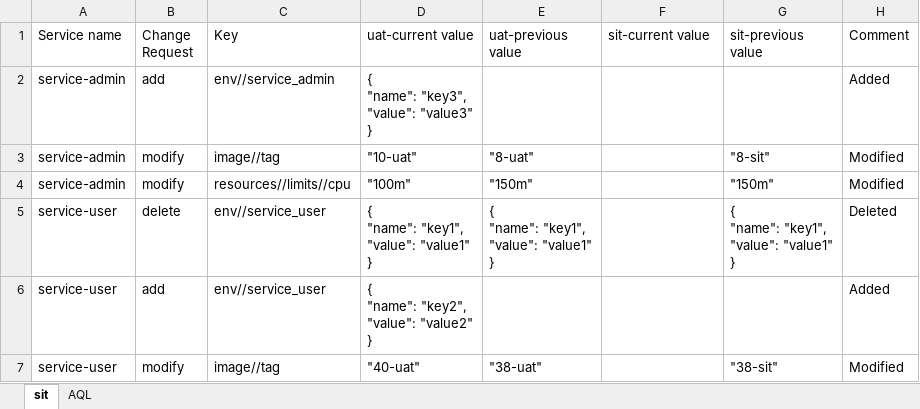
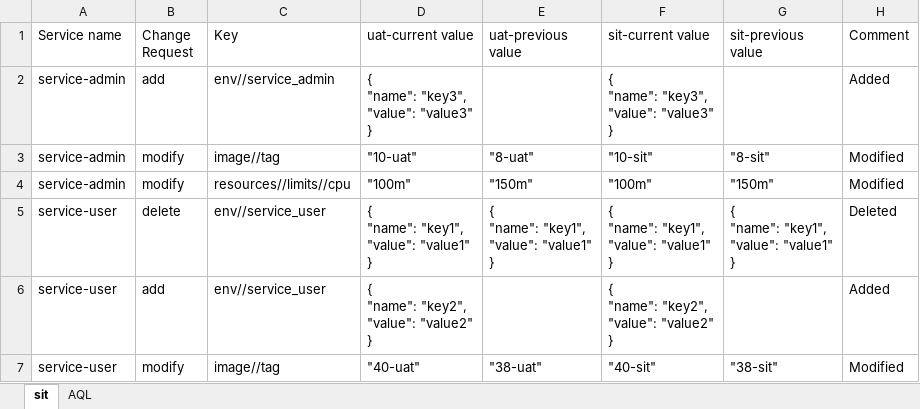
Before and after one commit to kranthimj23/promotion-repo, an Excel workbook: helm-charts/sit-values/release_note/release-note-18-Jul-2025-10-08-56.xlsx, sheet sit, drawn as a sheet; values as stored, in another font and other column widths than the file's, no borders; ↵ is a line break in a cell; the diff names each change by its address in the sheet, - before the commit and + after, or states it on an @@ line.

Commit message:
Updated the release note in the branch:release/1.0.3
Updated the release note in the branch:release/1.0.3

```diff
--- a/helm-charts/sit-values/release_note/release-note-18-Jul-2025-10-08-56.xlsx (sheet sit)
+++ b/helm-charts/sit-values/release_note/release-note-18-Jul-2025-10-08-56.xlsx (sheet sit)
-F2 (sit-current value): (empty)
+F2 (sit-current value): { ↵ "name": "key3", ↵ "value": "value3" ↵ }
-F3 (sit-current value): (empty)
+F3 (sit-current value): "10-sit"
-F4 (sit-current value): (empty)
+F4 (sit-current value): "100m"
-F5 (sit-current value): (empty)
+F5 (sit-current value): { ↵ "name": "key1", ↵ "value": "value1" ↵ }
-F6 (sit-current value): (empty)
+F6 (sit-current value): { ↵ "name": "key2", ↵ "value": "value2" ↵ }
-F7 (sit-current value): (empty)
+F7 (sit-current value): "40-sit"
```
